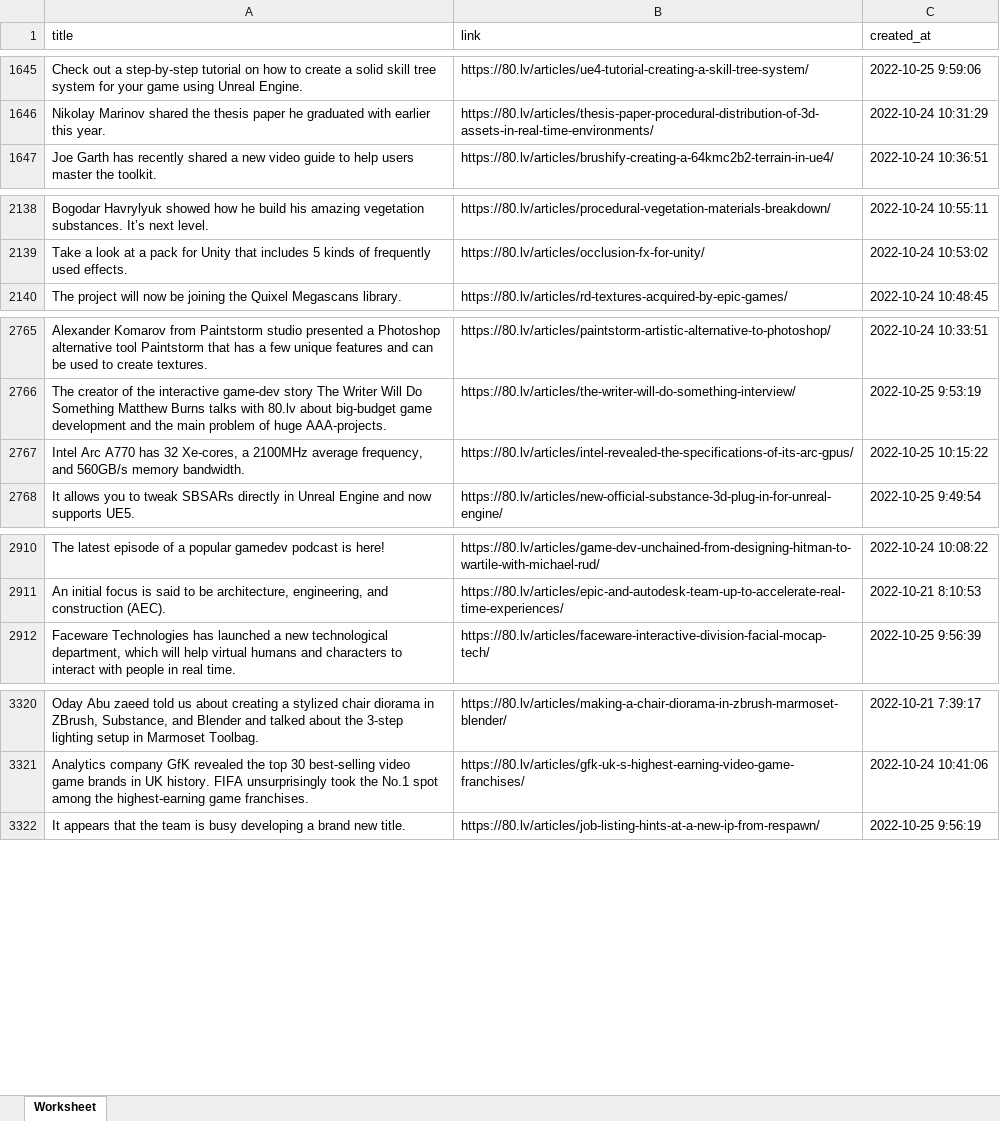
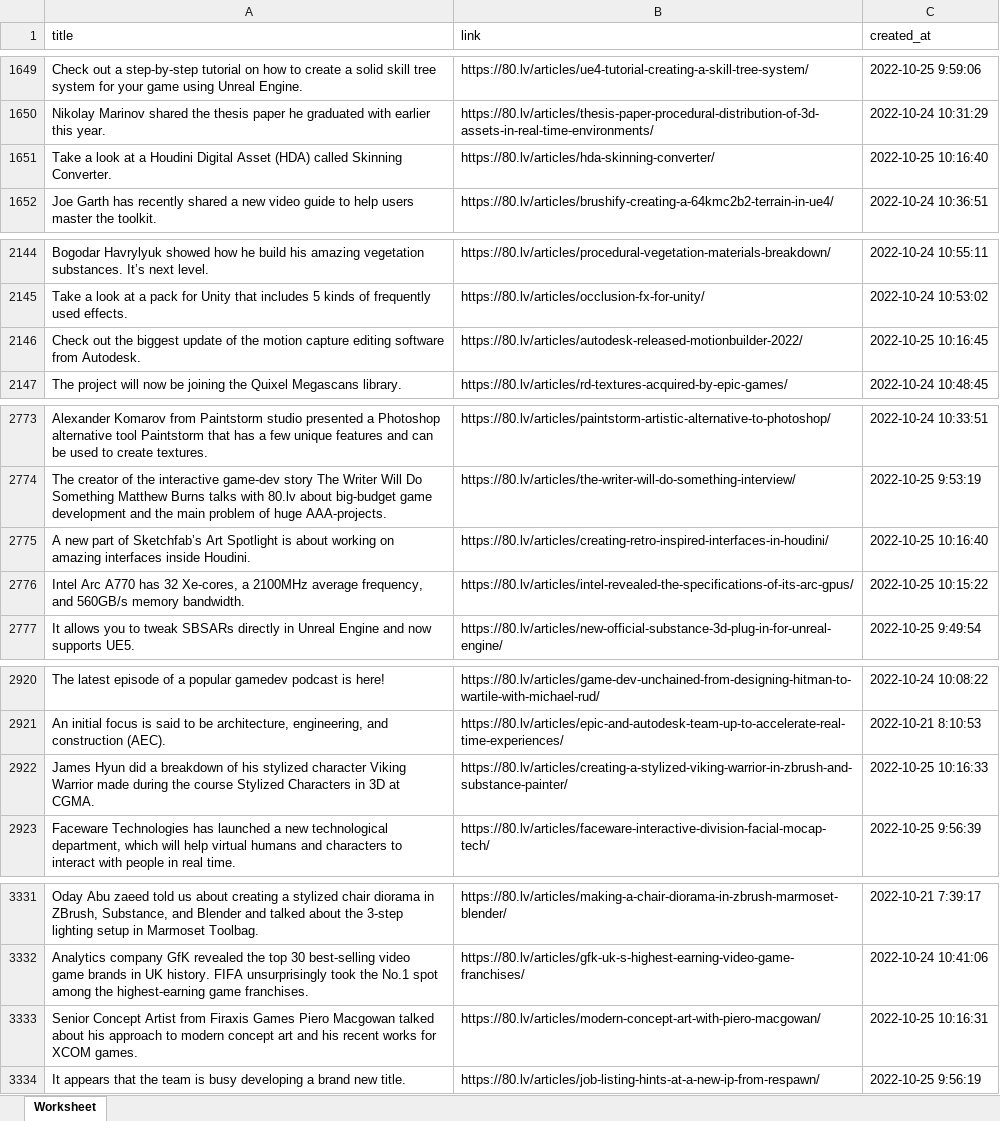
Before and after one commit to apitube/datasets, an Excel workbook: 80.lv/export.xlsx, sheet Worksheet, drawn as a sheet; only a part is shown, gaps mark what is left out; values as stored, in another font and other column widths than the file's, no borders; the diff covers the shown part only; the diff names each change by its address in the sheet, - before the commit and + after, or states it on an @@ line.

```diff
--- a/80.lv/export.xlsx (sheet Worksheet)
+++ b/80.lv/export.xlsx (sheet Worksheet)
+row 1651: Take a look at a Houdini Digital Asset (HDA) called Skinning Converter. | https://80.lv/articles/hda-skinning-converter/ | 2022-10-25 10:16:40
+row 2146: Check out the biggest update of the motion capture editing software from Autodesk. | https://80.lv/articles/autodesk-released-motionbuilder-2022/ | 2022-10-25 10:16:45
+row 2775: A new part of Sketchfab’s Art Spotlight is about working on amazing interfaces inside Houdini. | https://80.lv/articles/creating-retro-inspired-interfaces-in-houdini/ | 2022-10-25 10:16:40
+row 2922: James Hyun did a breakdown of his stylized character Viking Warrior made during the course Stylized Characters in 3D at CGMA. | https://80.lv/articles/creating-a-stylized-viking-warrior-in-zbrush-and-substance-painter/ | 2022-10-25 10:16:33
+row 3333: Senior Concept Artist from Firaxis Games Piero Macgowan talked about his approach to modern concept art and his recent works for XCOM games. | https://80.lv/articles/modern-concept-art-with-piero-macgowan/ | 2022-10-25 10:16:31
```
Also changed, not shown: 18 added rows and 4 moved rows elsewhere in this sheet, 5 other files.
